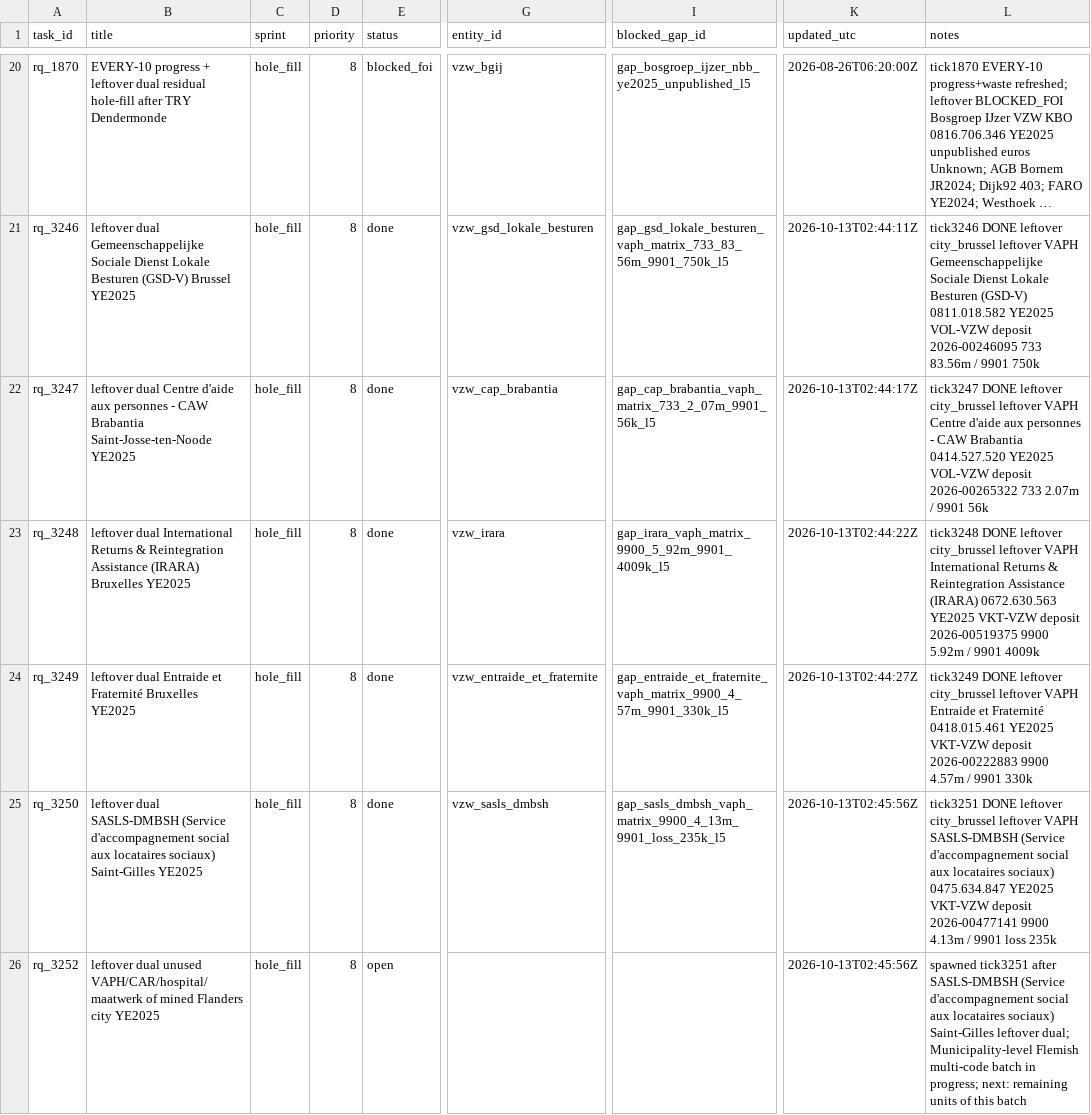
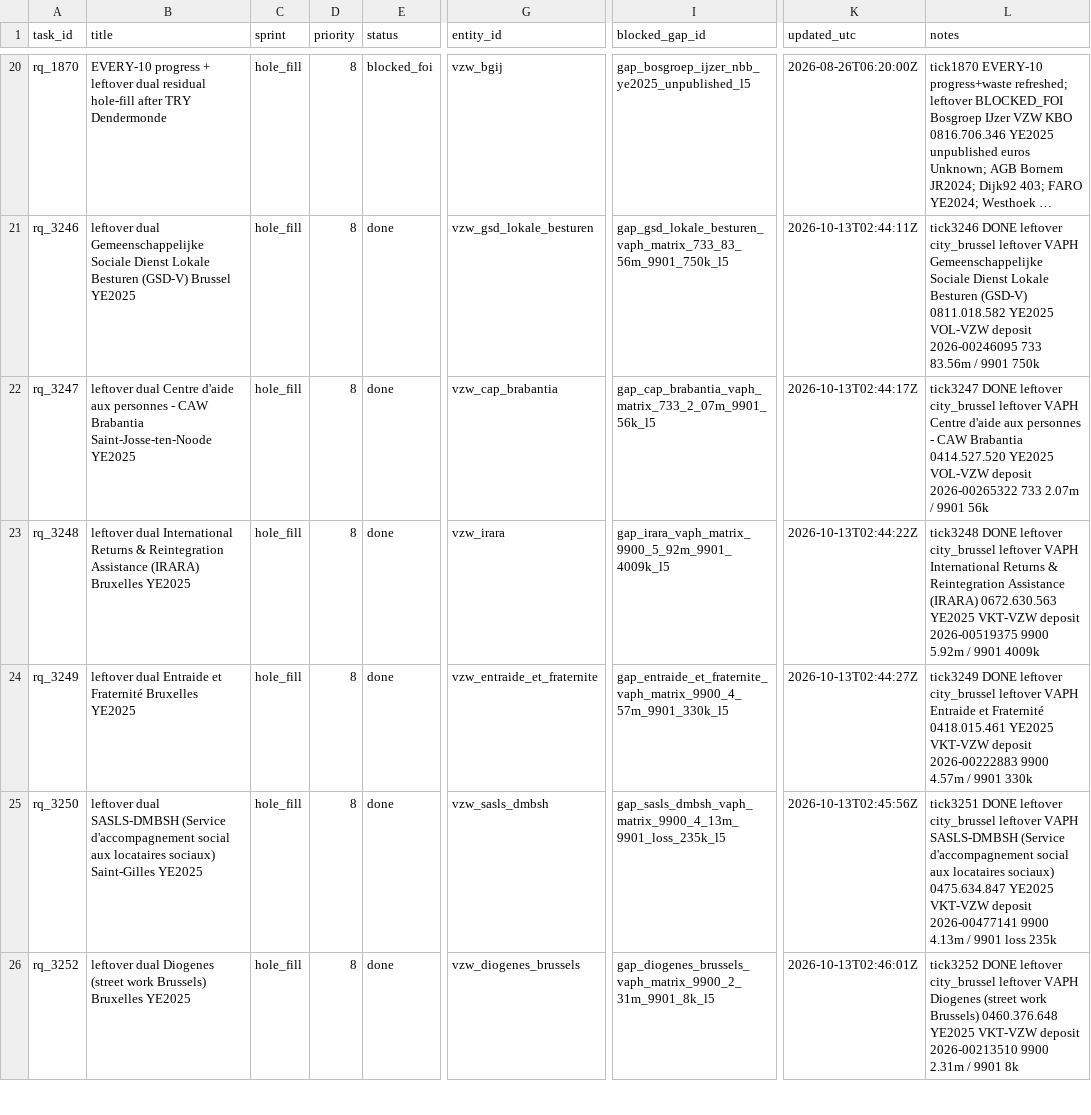
Before and after one commit to kareljanr/AIpolitics, a CSV file: docs/doge/data/research_queue.csv, drawn as a sheet; only a part is shown, gaps mark what is left out; long unchanged cells end in …; the diff covers the shown part only; the diff names each change by its address in the sheet, - before the commit and + after, or states it on an @@ line.

Commit message:
tick 3252: Diogenes - NBB figure + FOI draft, research queue rq_3252

```diff
--- a/docs/doge/data/research_queue.csv
+++ b/docs/doge/data/research_queue.csv
-B26 (title): leftover dual unused VAPH/CAR/hospital/maatwerk of mined Flanders city YE2025
+B26 (title): leftover dual Diogenes (street work Brussels) Bruxelles YE2025
-E26 (status): open
+E26 (status): done
-G26 (entity_id): (empty)
+G26 (entity_id): vzw_diogenes_brussels
-I26 (blocked_gap_id): (empty)
+I26 (blocked_gap_id): gap_diogenes_brussels_vaph_matrix_9900_2_31m_9901_8k_l5
-K26 (updated_utc): 2026-10-13T02:45:56Z
+K26 (updated_utc): 2026-10-13T02:46:01Z
-L26 (notes): spawned tick3251 after SASLS-DMBSH (Service d'accompagnement social aux locataires sociaux) Saint-Gilles leftover dual; Municipality-level Flemish multi-code batch in progress; next: remaining units of this batch
+L26 (notes): tick3252 DONE leftover city_brussel leftover VAPH Diogenes (street work Brussels) 0460.376.648 YE2025 VKT-VZW deposit 2026-00213510 9900 2.31m / 9901 8k
```
Also changed, not shown: 1 added row elsewhere in this file, docs/doge/data/loop_state.csv, 13 other files.
